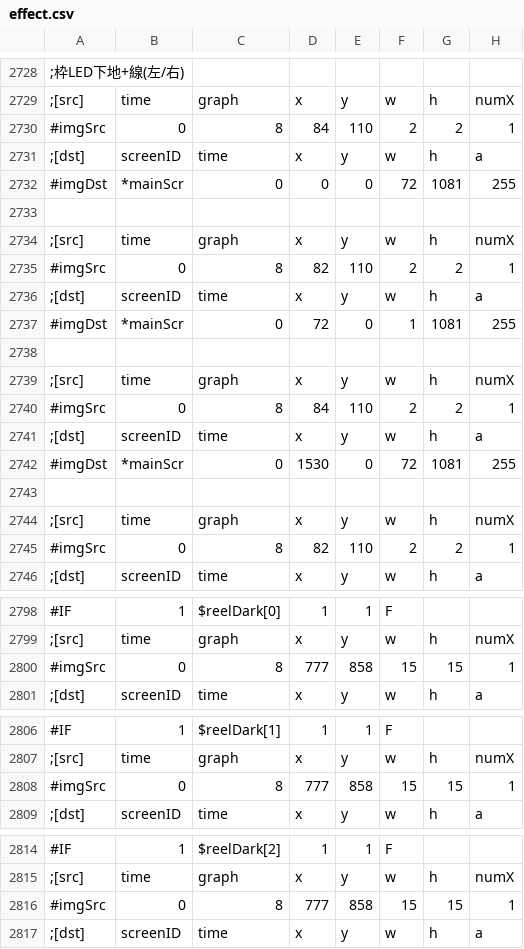
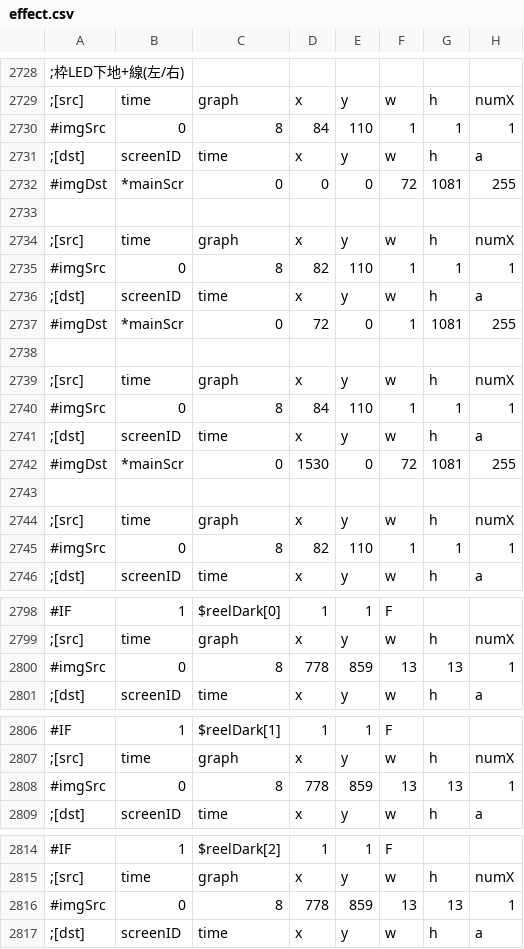
Before and after one commit to M1spark20/TriSpark_Slot_VC2019, a CSV file: TriSpark_Slot/data/csv/effect.csv, drawn as a sheet; only a part is shown, gaps mark what is left out; the diff covers the shown part only; the diff names each change by its address in the sheet, - before the commit and + after, or states it on an @@ line.

Commit message:
[FIX]iOSにて画像拡大時に描画端が切れる問題を修正
https://dxlib.xsrv.jp/cgi/patiobbs/patio.cgi?mode=view&no=5117

```diff
--- a/TriSpark_Slot/data/csv/effect.csv
+++ b/TriSpark_Slot/data/csv/effect.csv
-F2730: 2
+F2730: 1
-G2730: 2
+G2730: 1
-F2735: 2
+F2735: 1
-G2735: 2
+G2735: 1
-F2740: 2
+F2740: 1
-G2740: 2
+G2740: 1
-F2745: 2
+F2745: 1
-G2745: 2
+G2745: 1
-D2800: 777
+D2800: 778
-E2800: 858
+E2800: 859
-F2800: 15
+F2800: 13
-G2800: 15
+G2800: 13
-D2808: 777
+D2808: 778
-E2808: 858
+E2808: 859
-F2808: 15
+F2808: 13
-G2808: 15
+G2808: 13
-D2816: 777
+D2816: 778
-E2816: 858
+E2816: 859
-F2816: 15
+F2816: 13
-G2816: 15
+G2816: 13
```
Also changed, not shown: 12 edited cells elsewhere in this file.
